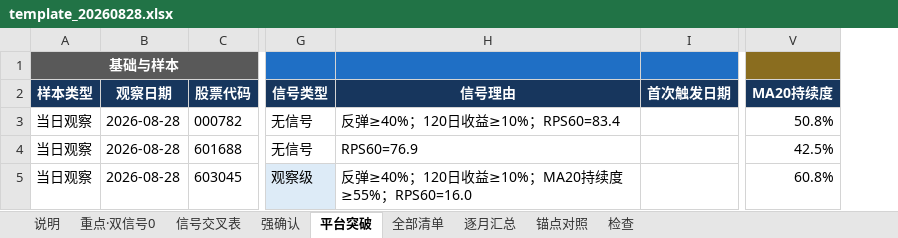
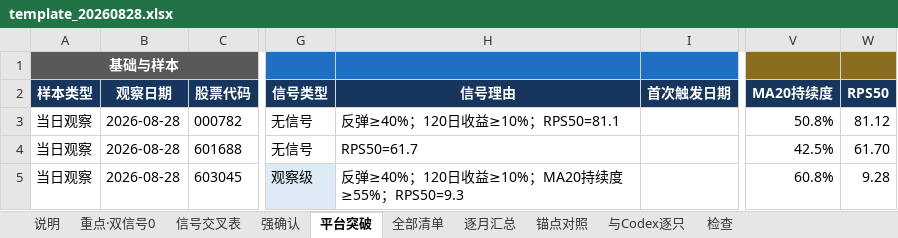
Before and after one commit to chenqiang0929-opus/open-xquant, an Excel workbook: examples/ashare-bull-stock-study/results/codex_cross_check/template_20260828.xlsx, sheet 平台突破, drawn as a sheet; only a part is shown, gaps mark what is left out; values as stored, in another font and other column widths than the file's, no borders; the diff names each change by its address in the sheet, - before the commit and + after, or states it on an @@ line.

```diff
--- a/examples/ashare-bull-stock-study/results/codex_cross_check/template_20260828.xlsx (sheet 平台突破)
+++ b/examples/ashare-bull-stock-study/results/codex_cross_check/template_20260828.xlsx (sheet 平台突破)
+sheet tab: 与Codex逐只
+column W (RPS50), rows 3-5: 81.12 | 61.70 | 9.28
-H3 (信号理由): 反弹≥40%；120日收益≥10%；RPS60=83.4
+H3 (信号理由): 反弹≥40%；120日收益≥10%；RPS50=81.1
-H4 (信号理由): RPS60=76.9
+H4 (信号理由): RPS50=61.7
-H5 (信号理由): 反弹≥40%；120日收益≥10%；MA20持续度≥55%；RPS60=16.0
+H5 (信号理由): 反弹≥40%；120日收益≥10%；MA20持续度≥55%；RPS50=9.3
```
Also changed, not shown: sheet 全部清单, sheet 强确认, sheet 锚点对照, sheet 说明, sheet 检查, sheet 重点·双信号0, 2 more sheets, 1 other file.
